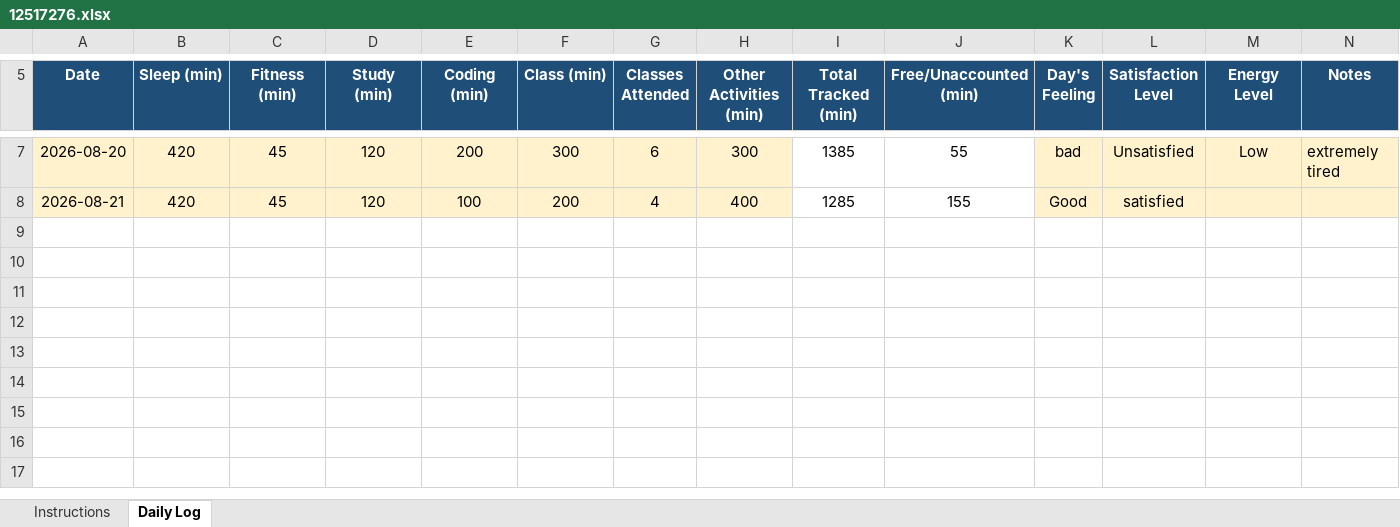
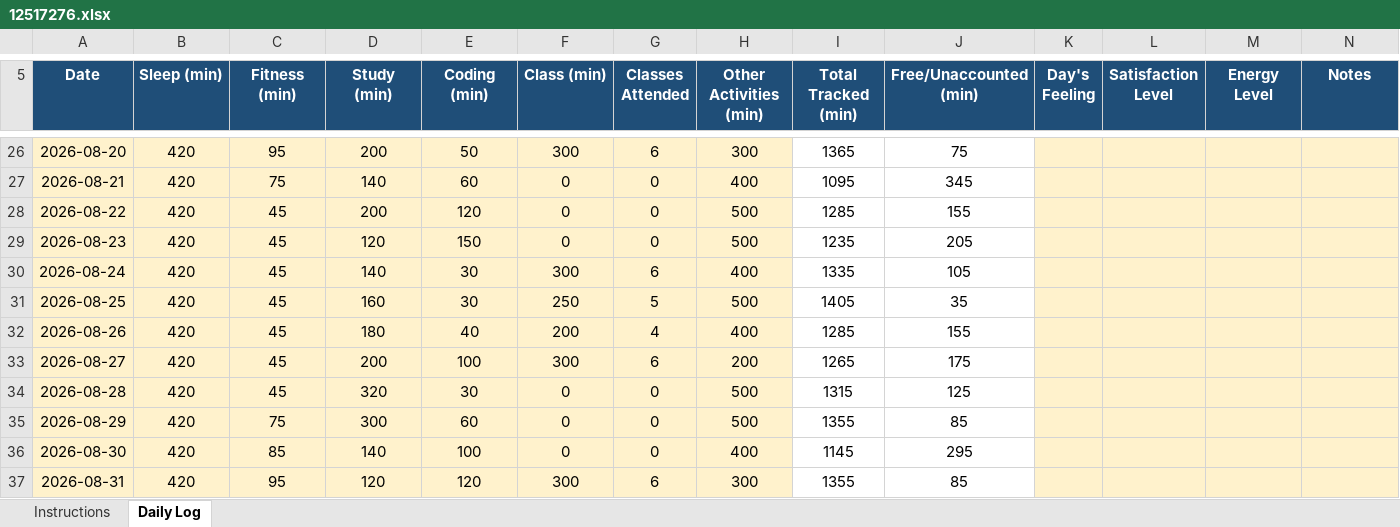
Before and after one commit to subhrim-codeshe/cap_776, an Excel workbook: 12517276.xlsx, sheet Daily Log, drawn as a sheet; only a part is shown, gaps mark what is left out; values as stored, in another font and other column widths than the file's, no borders; conditional formats not drawn; addresses are those after the commit; the diff covers the shown part only; the diff names each change by its address in the sheet, - before the commit and + after, or states it on an @@ line.

Commit message:
Daily update 06-09-2026

```diff
--- a/12517276.xlsx (sheet Daily Log)
+++ b/12517276.xlsx (sheet Daily Log)
-C26 (Fitness (min)): 45
+C26 (Fitness (min)): 95
-D26 (Study (min)): 120
+D26 (Study (min)): 200
-E26 (Coding (min)): 200
+E26 (Coding (min)): 50
-I26 (Total Tracked (min)): 1385
+I26 (Total Tracked (min)): 1365
-J26 (Free/Unaccounted (min)): 55
+J26 (Free/Unaccounted (min)): 75
-K26 (Day's Feeling): bad
+K26 (Day's Feeling): (empty)
-L26 (Satisfaction Level): Unsatisfied
+L26 (Satisfaction Level): (empty)
-M26 (Energy Level): Low
+M26 (Energy Level): (empty)
-N26 (Notes): extremely tired
+N26 (Notes): (empty)
-C27 (Fitness (min)): 45
+C27 (Fitness (min)): 75
-D27 (Study (min)): 120
+D27 (Study (min)): 140
-E27 (Coding (min)): 100
+E27 (Coding (min)): 60
-F27 (Class (min)): 200
+F27 (Class (min)): 0
-G27 (Classes Attended): 4
+G27 (Classes Attended): 0
-I27 (Total Tracked (min)): 1285
+I27 (Total Tracked (min)): 1095
-J27 (Free/Unaccounted (min)): 155
+J27 (Free/Unaccounted (min)): 345
-K27 (Day's Feeling): Good
+K27 (Day's Feeling): (empty)
-L27 (Satisfaction Level): satisfied
+L27 (Satisfaction Level): (empty)
+row 28: 2026-08-22 | 420 | 45 | 200 | 120 | 0 | 0 | 500 | 1285 | 155
+row 29: 2026-08-23 | 420 | 45 | 120 | 150 | 0 | 0 | 500 | 1235 | 205
+row 30: 2026-08-24 | 420 | 45 | 140 | 30 | 300 | 6 | 400 | 1335 | 105
+row 31: 2026-08-25 | 420 | 45 | 160 | 30 | 250 | 5 | 500 | 1405 | 35
+row 32: 2026-08-26 | 420 | 45 | 180 | 40 | 200 | 4 | 400 | 1285 | 155
+row 33: 2026-08-27 | 420 | 45 | 200 | 100 | 300 | 6 | 200 | 1265 | 175
+row 34: 2026-08-28 | 420 | 45 | 320 | 30 | 0 | 0 | 500 | 1315 | 125
+row 35: 2026-08-29 | 420 | 75 | 300 | 60 | 0 | 0 | 500 | 1355 | 85
+row 36: 2026-08-30 | 420 | 85 | 140 | 100 | 0 | 0 | 400 | 1145 | 295
+row 37: 2026-08-31 | 420 | 95 | 120 | 120 | 300 | 6 | 300 | 1355 | 85
```
Also changed, not shown: 19 added rows elsewhere in this sheet.
